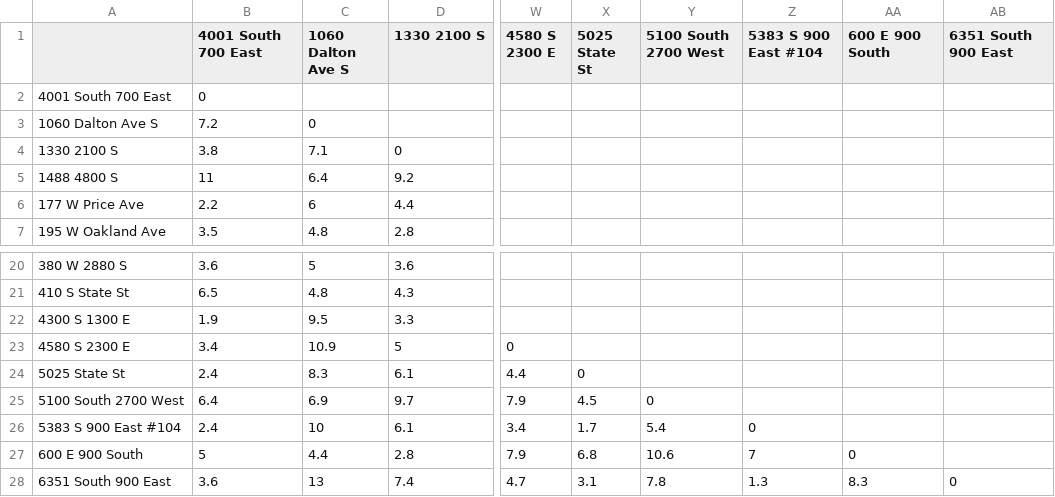
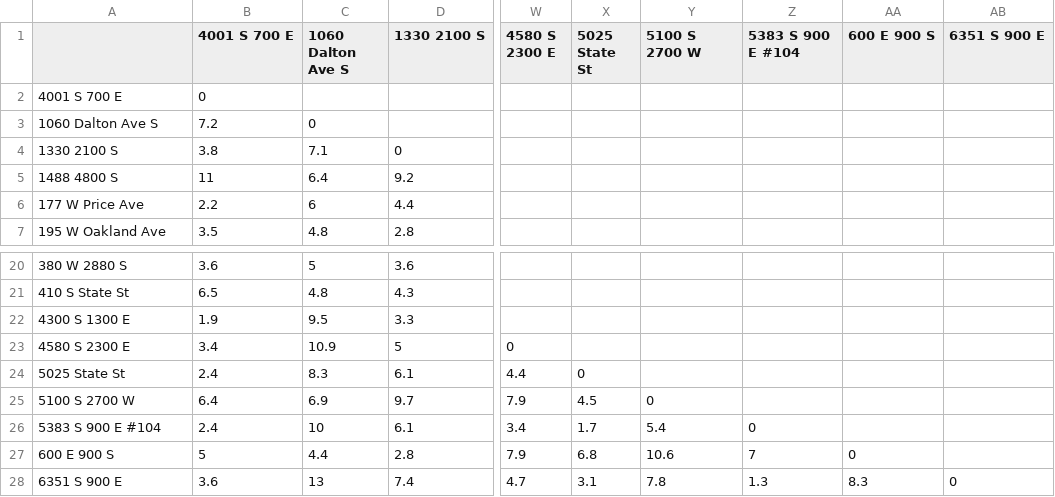
Before and after one commit to wjgrice/Traveling-Salesman, a CSV file: data/WGUPS Distance Table.csv, drawn as a sheet; only a part is shown, gaps mark what is left out; the diff names each change by its address in the sheet, - before the commit and + after, or states it on an @@ line.

```diff
--- a/data/WGUPS Distance Table.csv
+++ b/data/WGUPS Distance Table.csv
-B1: 4001 South 700 East
+B1: 4001 S 700 E
-Y1: 5100 South 2700 West
+Y1: 5100 S 2700 W
-Z1: 5383 S 900 East #104
+Z1: 5383 S 900 E #104
-AA1: 600 E 900 South
+AA1: 600 E 900 S
-AB1: 6351 South 900 East
+AB1: 6351 S 900 E
-A2: 4001 South 700 East
+A2: 4001 S 700 E
-A25: 5100 South 2700 West
+A25: 5100 S 2700 W
-A26: 5383 S 900 East #104
+A26: 5383 S 900 E #104
-A27: 600 E 900 South
+A27: 600 E 900 S
-A28: 6351 South 900 East
+A28: 6351 S 900 E
```
Also changed, not shown: data/WGUPS Package File.csv, 12 other files.
